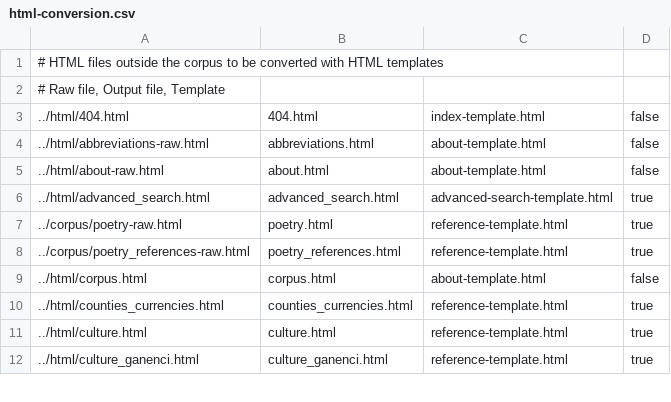
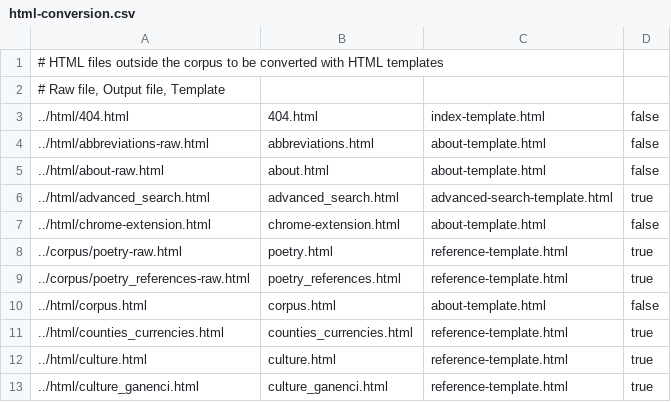
Before and after one commit to alexamies/chinesenotes.com, a CSV file: data/corpus/html-conversion.csv, drawn as a sheet; only a part is shown.

Commit message:
Support page for Chrome extension

```diff
--- a/data/corpus/html-conversion.csv
+++ b/data/corpus/html-conversion.csv
@@ -6,2 +6,3 @@
 ../html/advanced_search.html	advanced_search.html	advanced-search-template.html	true
+../html/chrome-extension.html	chrome-extension.html	about-template.html	false
 ../corpus/poetry-raw.html	poetry.html	reference-template.html	true
```
Also changed, not shown: 9 other files.
